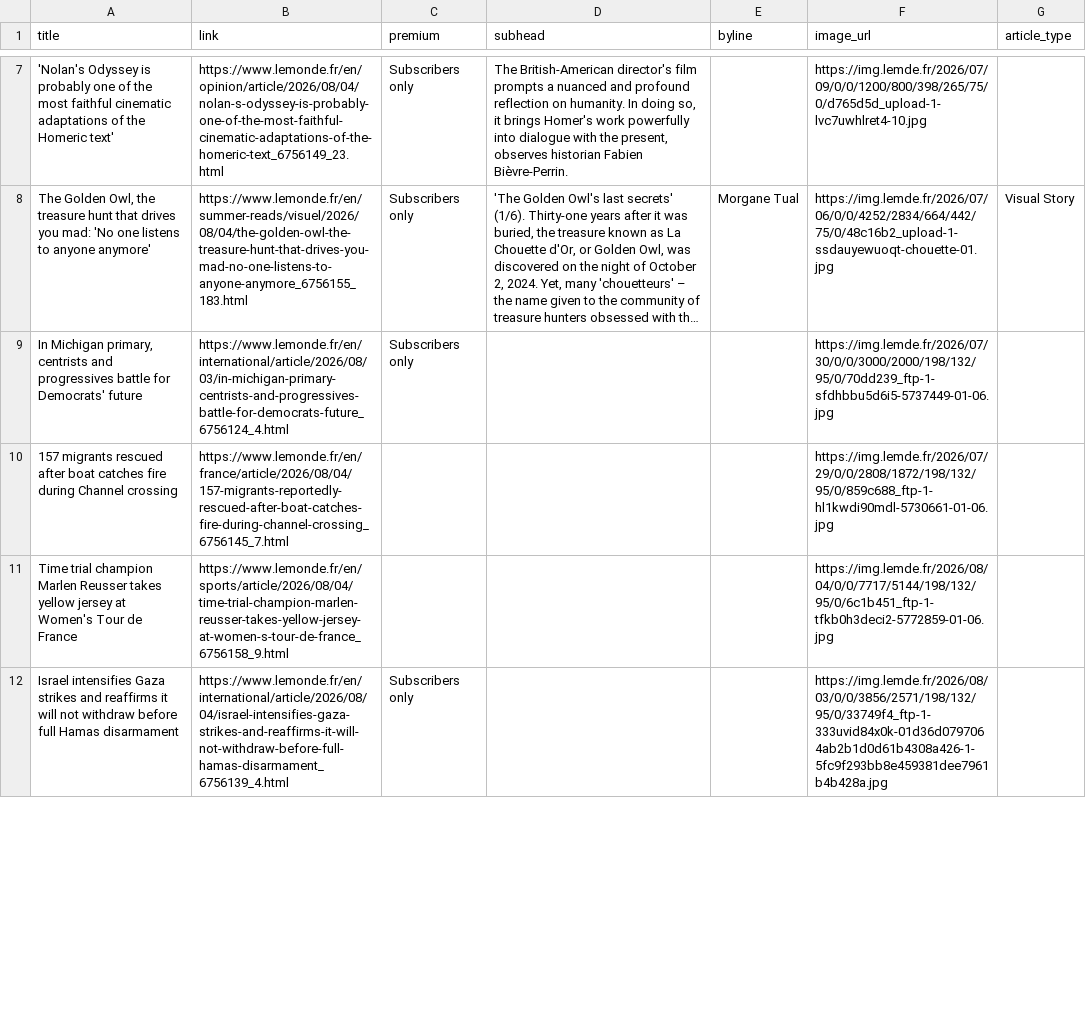
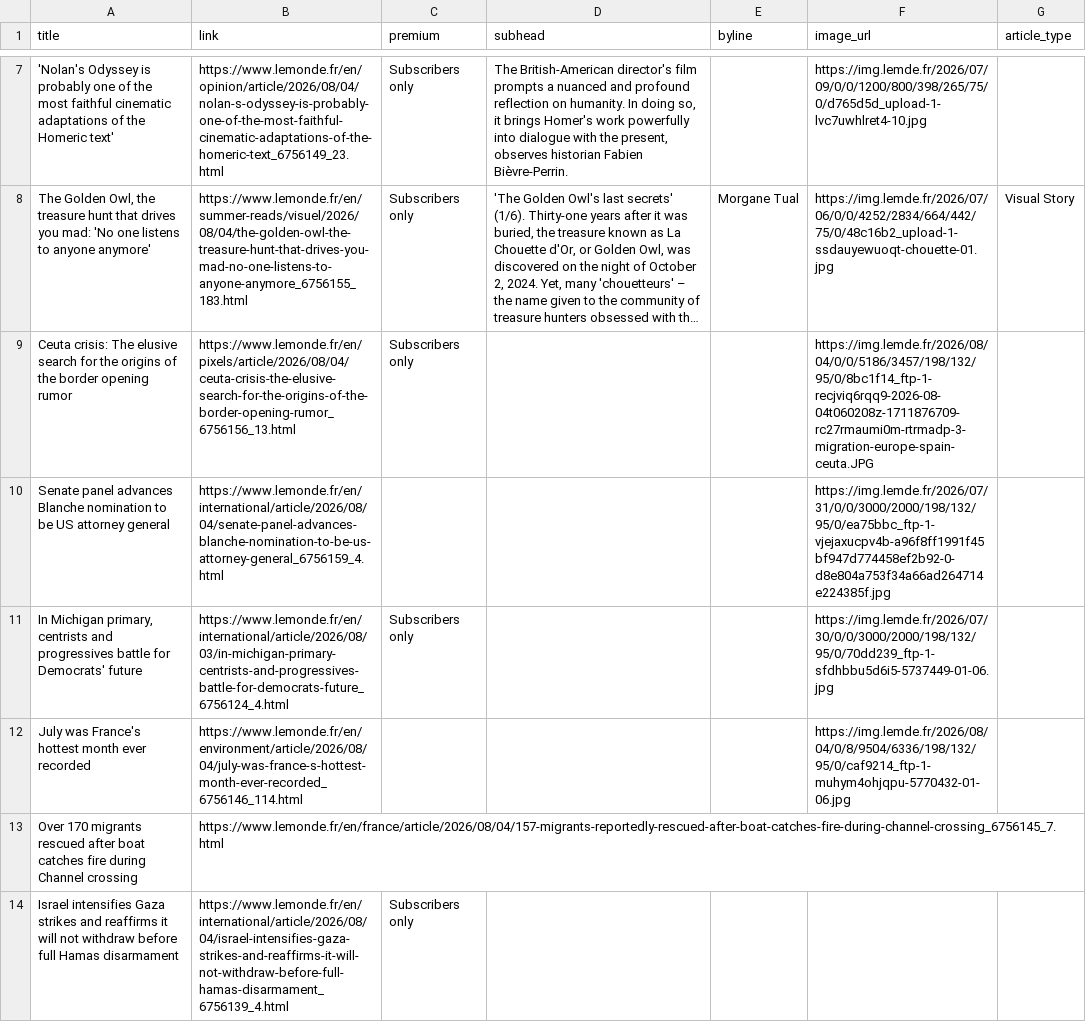
Before and after one commit to mango-jackson-gen1/LeMonde_webscraping_06172026, a CSV file: leMonde.csv, drawn as a sheet; only a part is shown, gaps mark what is left out; long unchanged cells end in …; removed rows and columns are numbered as before the commit, all else as after; the diff covers the shown part only; the diff names each change by its address in the sheet, - before the commit and + after, or states it on an @@ line.

```diff
--- a/leMonde.csv
+++ b/leMonde.csv
+row 9: Ceuta crisis: The elusive search for the origins of the border opening rumor | https://www.lemonde.fr/en/pixels/article/2026/08/04/ceuta-crisis-the-elusive-search-for-the-origins-of-the-border-opening-rumor_6756156_13.html | Subscribers only |  |  | https://img.lemde.fr/2026/08/04/0/0/5186/3457/198/132/95/0/8bc1f14_ftp-1-recjviq6rqq9-2026-08-04t060208z-1711876709-rc27rmaumi0m-rtrmadp-3-migration-europe-spain-ceuta.JPG
+row 10: Senate panel advances Blanche nomination to be US attorney general | https://www.lemonde.fr/en/international/article/2026/08/04/senate-panel-advances-blanche-nomination-to-be-us-attorney-general_6756159_4.html |  |  |  | https://img.lemde.fr/2026/07/31/0/0/3000/2000/198/132/95/0/ea75bbc_ftp-1-vjejaxucpv4b-a96f8ff1991f45bf947d774458ef2b92-0-d8e804a753f34a66ad264714e224385f.jpg
+row 12: July was France's hottest month ever recorded | https://www.lemonde.fr/en/environment/article/2026/08/04/july-was-france-s-hottest-month-ever-recorded_6756146_114.html |  |  |  | https://img.lemde.fr/2026/08/04/0/8/9504/6336/198/132/95/0/caf9214_ftp-1-muhym4ohjqpu-5770432-01-06.jpg
-A13 (title): 157 migrants rescued…
+A13 (title): Over 170 migrants rescued…
-F13 (image_url): https://img.lemde.fr/2026/07/29/0/0/2808/1872/198/132/95/0/859c688_ftp-1-hl1kwdi90mdl-5730661-01-06.jpg
+F13 (image_url): (empty)
-row 11: Time trial champion Marlen Reusser takes yellow jersey at Women's Tour de France | https://www.lemonde.fr/en/sports/article/2026/08/04/time-trial-champion-marlen-reusser-takes-yellow-jersey-at-women-s-tour-de-france_6756158_9.html |  |  |  | https://img.lemde.fr/2026/08/04/0/0/7717/5144/198/132/95/0/6c1b451_ftp-1-tfkb0h3deci2-5772859-01-06.jpg
-F14 (image_url): https://img.lemde.fr/2026/08/03/0/0/3856/2571/198/132/95/0/33749f4_ftp-1-333uvid84x0k-01d36d0797064ab2b1d0d61b4308a426-1-5fc9f293bb8e459381dee7961b4b428a.jpg
+F14 (image_url): (empty)
```
Also changed, not shown: 3 added rows, 5 removed rows, 3 moved rows and 5 edited cells elsewhere in this file.
